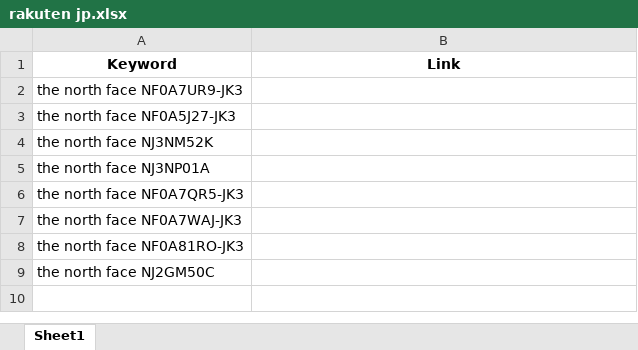
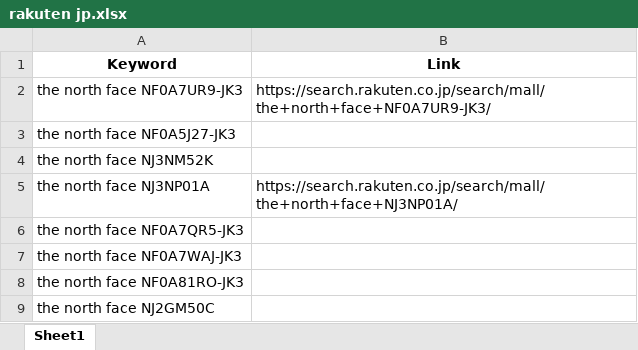
Before and after one commit to lihangfeixing/666, an Excel workbook: rakuten jp.xlsx, sheet Sheet1, drawn as a sheet; values as stored, in another font and other column widths than the file's, no borders; the diff names each change by its address in the sheet, - before the commit and + after, or states it on an @@ line.

Commit message:
Add files via upload

```diff
--- a/rakuten jp.xlsx (sheet Sheet1)
+++ b/rakuten jp.xlsx (sheet Sheet1)
-B2 (Link): (empty)
+B2 (Link): https://search.rakuten.co.jp/search/mall/the+north+face+NF0A7UR9-JK3/
-B5 (Link): (empty)
+B5 (Link): https://search.rakuten.co.jp/search/mall/the+north+face+NJ3NP01A/
```
